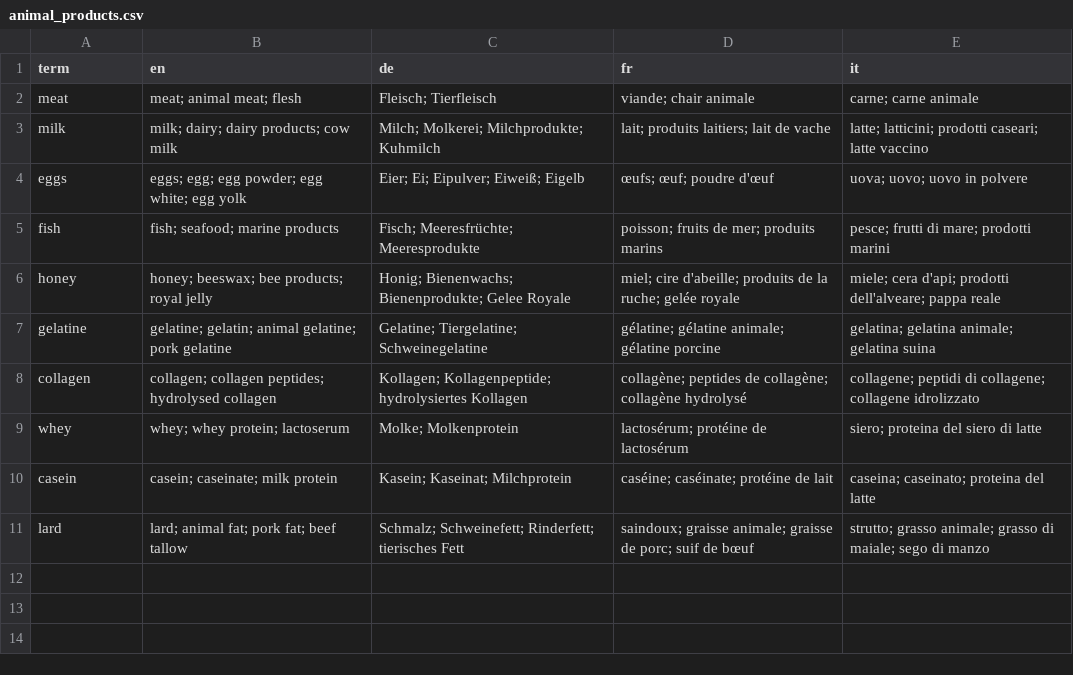
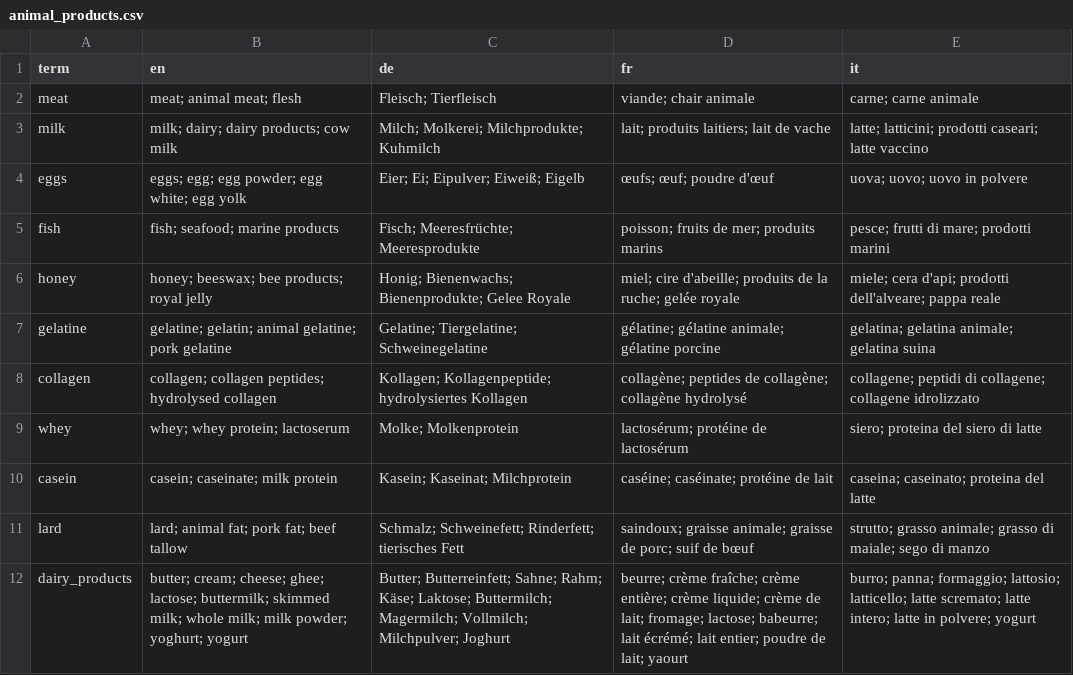
Before and after one commit to AbdulbariSoliman/wisemarket, a CSV file: data/ontology/animal_products.csv, drawn as a sheet.

```diff
--- a/data/ontology/animal_products.csv
+++ b/data/ontology/animal_products.csv
@@ -11 +11,2 @@ casein,casein; caseinate; milk protein,Kasein; Kaseinat; Milchprotein,caséine;
 lard,lard; animal fat; pork fat; beef tallow,Schmalz; Schweinefett; Rinderfett; tierisches Fett,saindoux; graisse animale; graisse de porc; suif de bœuf,strutto; grasso animale; grasso di maiale; sego di manzo
+dairy_products,butter; cream; cheese; ghee; lactose; buttermilk; skimmed milk; whole milk; milk powder; yoghurt; yogurt,Butter; Butterreinfett; Sahne; Rahm; Käse; Laktose; Buttermilch; Magermilch; Vollmilch; Milchpulver; Joghurt,beurre; crème fraîche; crème entière; crème liquide; crème de lait; fromage; lactose; babeurre; lait écrémé; lait entier; poudre de lait; yaourt,burro; panna; formaggio; lattosio; latticello; latte scremato; latte intero; latte in polvere; yogurt
```
Also changed, not shown: data/ontology/palm_oil.csv, 36 other files.
